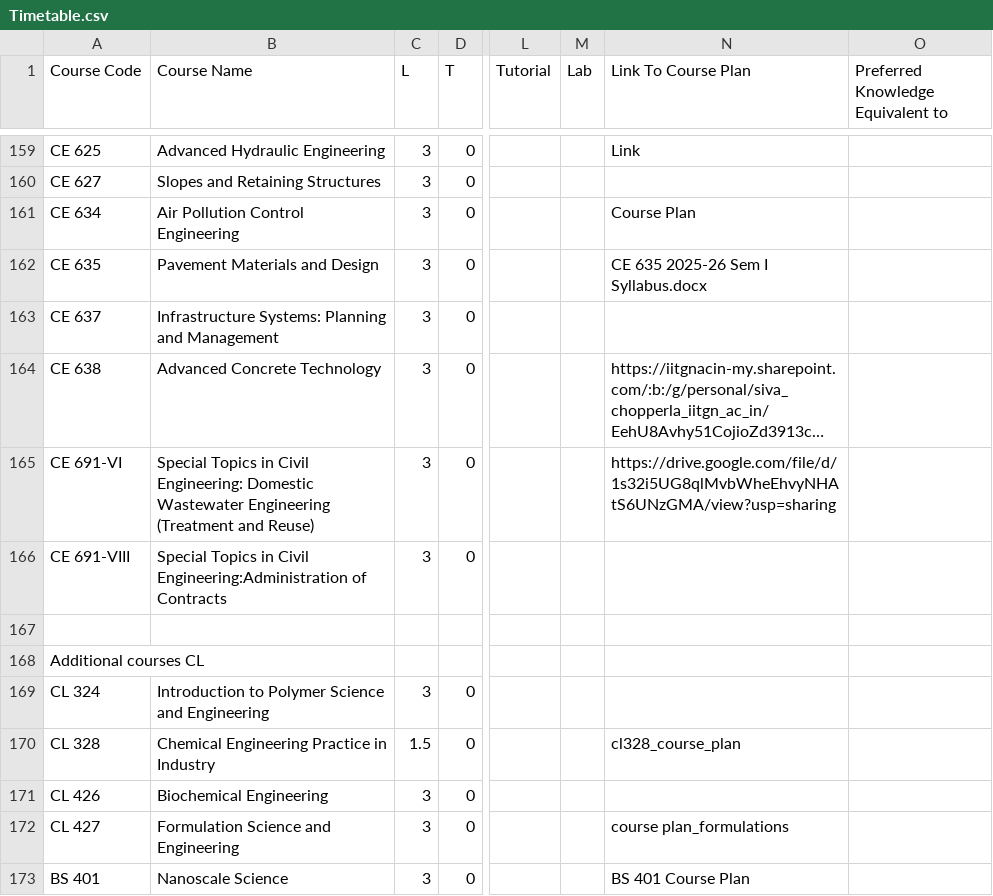
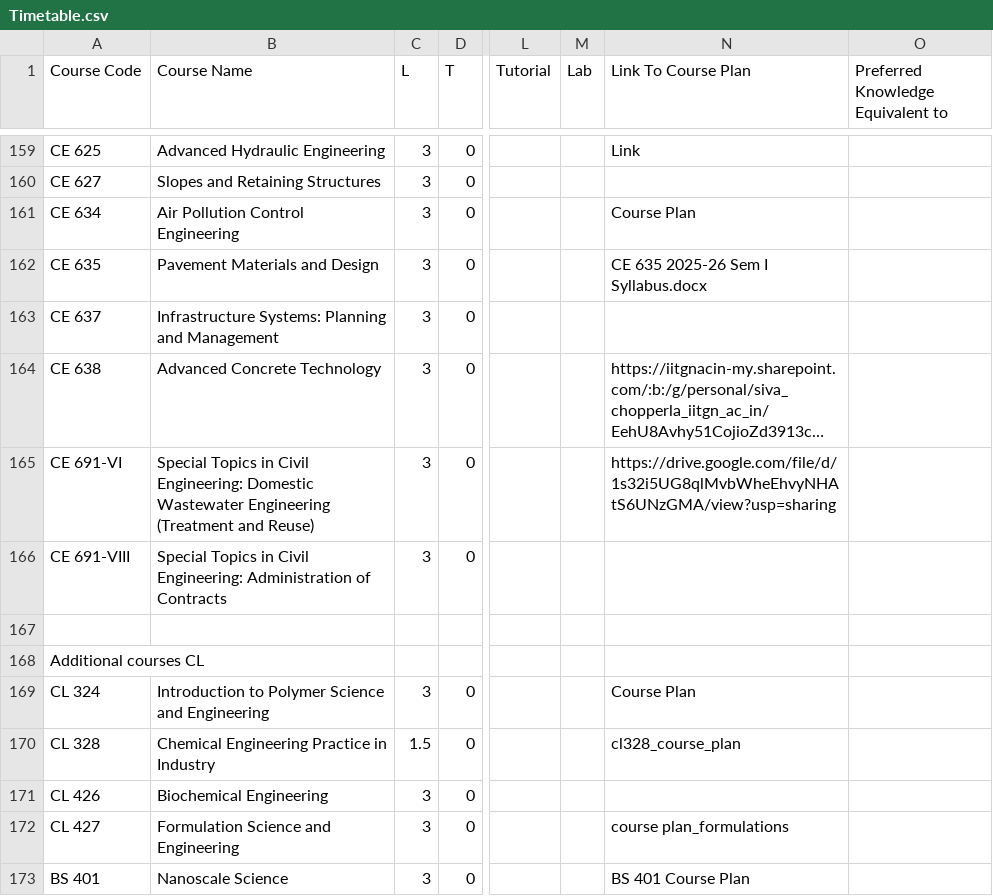
Before and after one commit to Naveen-Pal/timetable_2024-25, a CSV file: Timetable.csv, drawn as a sheet; only a part is shown, gaps mark what is left out; long unchanged cells end in …; the diff covers the shown part only; the diff names each change by its address in the sheet, - before the commit and + after, or states it on an @@ line.

```diff
--- a/Timetable.csv
+++ b/Timetable.csv
-B166 (Course Name): …in Civil Engineering:Administration of Contracts
+B166 (Course Name): …in Civil Engineering: Administration of Contracts
-N169 (Link To Course Plan): (empty)
+N169 (Link To Course Plan): Course Plan
```
Also changed, not shown: 1 removed row and 23 edited cells elsewhere in this file, Updated_Processed_Timetable.csv.
